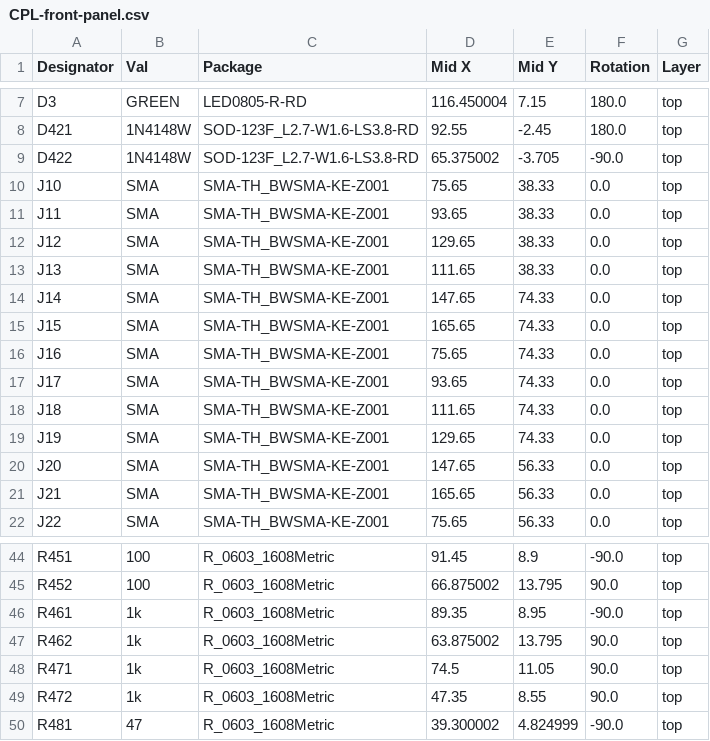
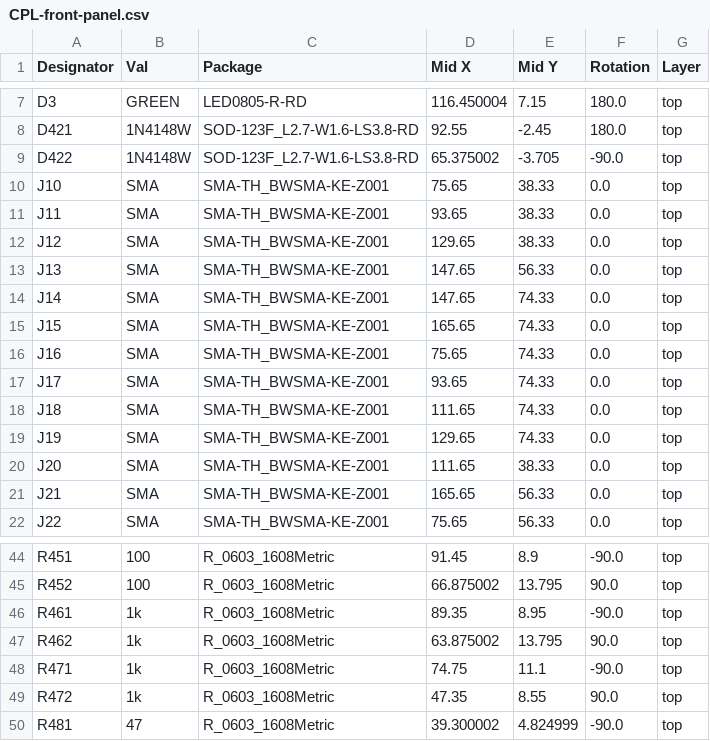
Before and after one commit to TIGP-Experimental-Methods/class-board-2026, a CSV file: hardware/front-panel/jlcpcb/production_files/CPL-front-panel.csv, drawn as a sheet; only a part is shown, gaps mark what is left out.

```diff
--- a/hardware/front-panel/jlcpcb/production_files/CPL-front-panel.csv
+++ b/hardware/front-panel/jlcpcb/production_files/CPL-front-panel.csv
@@ -12,3 +12,3 @@ J11,SMA,SMA-TH_BWSMA-KE-Z001,93.65,38.33,0.0,top
 J12,SMA,SMA-TH_BWSMA-KE-Z001,129.65,38.33,0.0,top
-J13,SMA,SMA-TH_BWSMA-KE-Z001,111.65,38.33,0.0,top
+J13,SMA,SMA-TH_BWSMA-KE-Z001,147.65,56.33,0.0,top
 J14,SMA,SMA-TH_BWSMA-KE-Z001,147.65,74.33,0.0,top
@@ -19,3 +19,3 @@ J18,SMA,SMA-TH_BWSMA-KE-Z001,111.65,74.33,0.0,top
 J19,SMA,SMA-TH_BWSMA-KE-Z001,129.65,74.33,0.0,top
-J20,SMA,SMA-TH_BWSMA-KE-Z001,147.65,56.33,0.0,top
+J20,SMA,SMA-TH_BWSMA-KE-Z001,111.65,38.33,0.0,top
 J21,SMA,SMA-TH_BWSMA-KE-Z001,165.65,56.33,0.0,top
@@ -47,3 +47,3 @@ R461,1k,R_0603_1608Metric,89.35,8.95,-90.0,top
 R462,1k,R_0603_1608Metric,63.875002,13.795,90.0,top
-R471,1k,R_0603_1608Metric,74.5,11.05,90.0,top
+R471,1k,R_0603_1608Metric,74.75,11.1,-90.0,top
 R472,1k,R_0603_1608Metric,47.35,8.55,90.0,top
```
Also changed, not shown: 45 other files.
